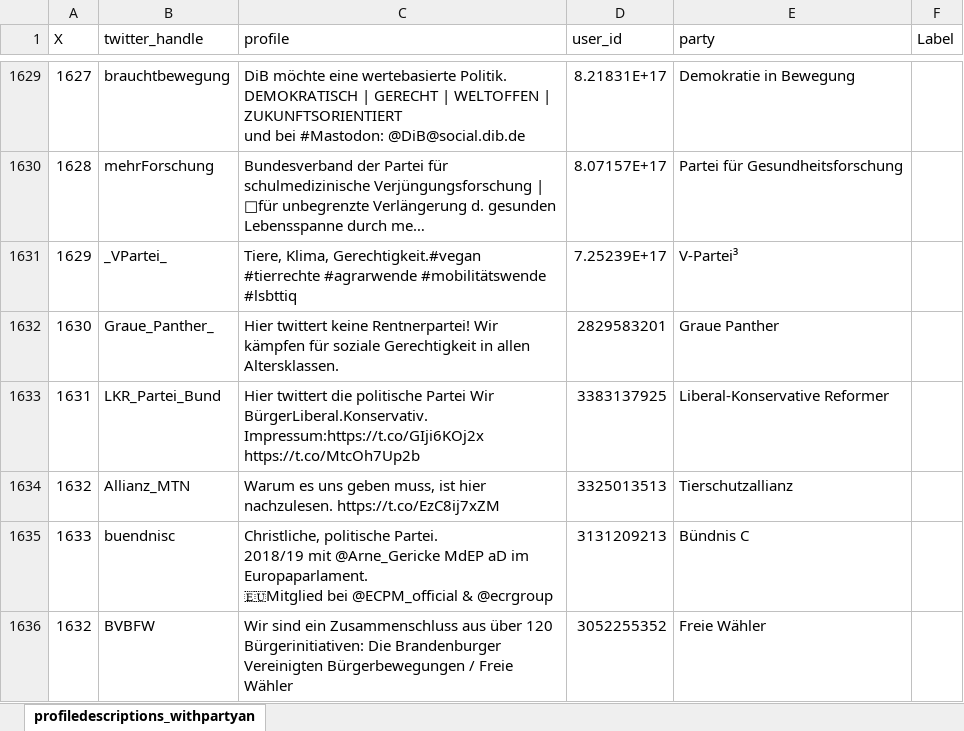
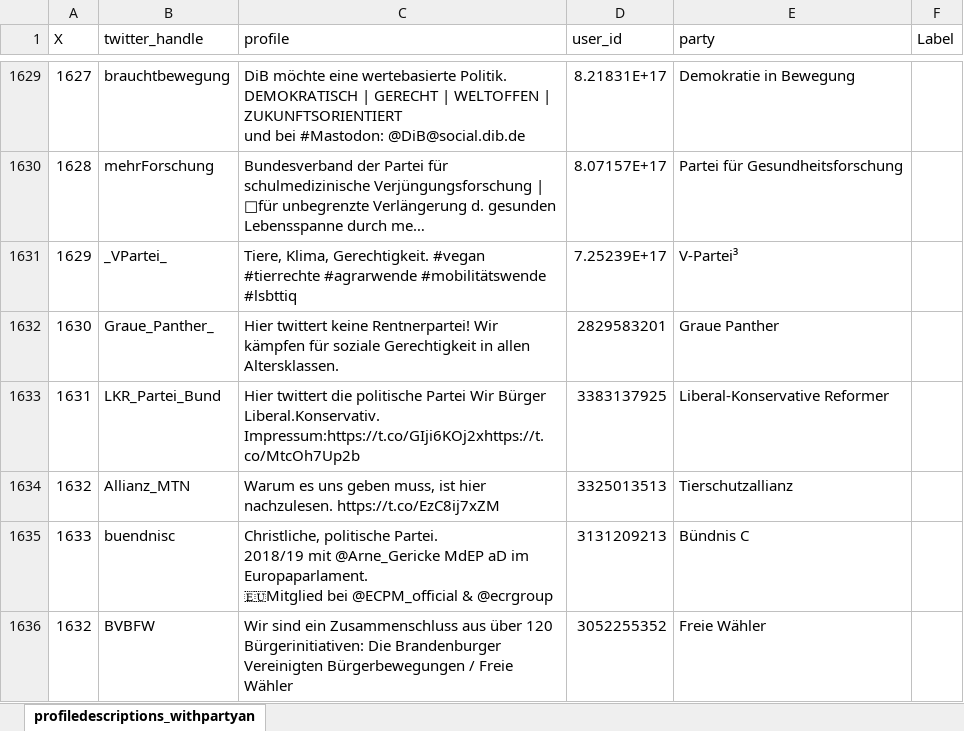
Before and after one commit to cariahmarey/CERProject23MC, an Excel workbook: Classification/LabeledandUnlabeled_Profiles.xlsx, sheet profiledescriptions_withpartyan, drawn as a sheet; only a part is shown, gaps mark what is left out; long unchanged cells end in …; values as stored, in another font and other column widths than the file's, no borders; table styles not drawn; the diff names each change by its address in the sheet, - before the commit and + after, or states it on an @@ line.

```diff
--- a/Classification/LabeledandUnlabeled_Profiles.xlsx (sheet profiledescriptions_withpartyan)
+++ b/Classification/LabeledandUnlabeled_Profiles.xlsx (sheet profiledescriptions_withpartyan)
-C1631 (profile): Tiere, Klima, Gerechtigkeit.#vegan #tierrechte #agrarwende…
+C1631 (profile): Tiere, Klima, Gerechtigkeit. #vegan #tierrechte #agrarwende…
-C1633 (profile): …Partei Wir BürgerLiberal.Konservativ. Impressum:https://t.co/GIji6KOj2x https://t.co/MtcOh7Up2b
+C1633 (profile): …Partei Wir Bürger Liberal.Konservativ. Impressum:https://t.co/GIji6KOj2xhttps://t.co/MtcOh7Up2b
```
Also changed, not shown: Classification/True Labels/CER_ClassificationProcess.xlsx, 3 other files.
